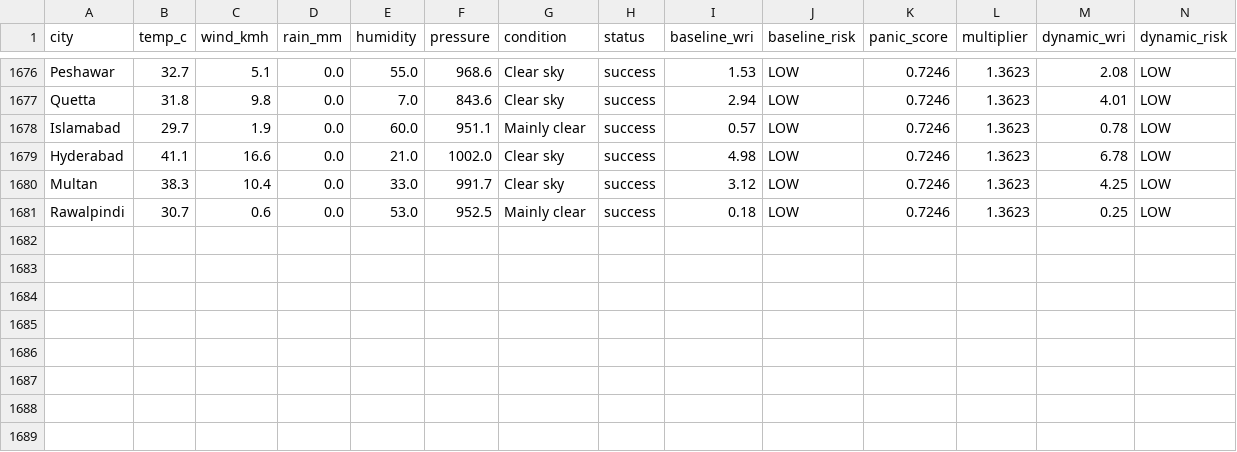
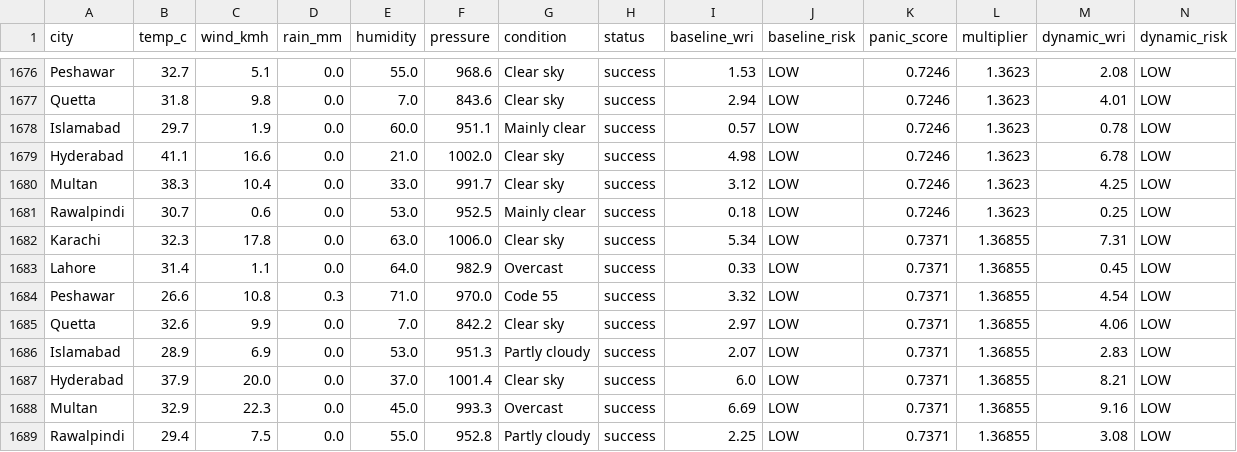
Before and after one commit to baighafsa/pakistan-disaster-forecasting, a CSV file: data/30day_wri_tracking.csv, drawn as a sheet; only a part is shown, gaps mark what is left out; rows hold the shown columns only; the diff names each change by its address in the sheet, - before the commit and + after, or states it on an @@ line.

```diff
--- a/data/30day_wri_tracking.csv
+++ b/data/30day_wri_tracking.csv
+row 1682: Karachi | 32.3 | 17.8 | 0.0 | 63.0 | 1006.0 | Clear sky | success | 5.34 | LOW | 0.7371 | 1.36855 | 7.31 | LOW
+row 1683: Lahore | 31.4 | 1.1 | 0.0 | 64.0 | 982.9 | Overcast | success | 0.33 | LOW | 0.7371 | 1.36855 | 0.45 | LOW
+row 1684: Peshawar | 26.6 | 10.8 | 0.3 | 71.0 | 970.0 | Code 55 | success | 3.32 | LOW | 0.7371 | 1.36855 | 4.54 | LOW
+row 1685: Quetta | 32.6 | 9.9 | 0.0 | 7.0 | 842.2 | Clear sky | success | 2.97 | LOW | 0.7371 | 1.36855 | 4.06 | LOW
+row 1686: Islamabad | 28.9 | 6.9 | 0.0 | 53.0 | 951.3 | Partly cloudy | success | 2.07 | LOW | 0.7371 | 1.36855 | 2.83 | LOW
+row 1687: Hyderabad | 37.9 | 20.0 | 0.0 | 37.0 | 1001.4 | Clear sky | success | 6.0 | LOW | 0.7371 | 1.36855 | 8.21 | LOW
+row 1688: Multan | 32.9 | 22.3 | 0.0 | 45.0 | 993.3 | Overcast | success | 6.69 | LOW | 0.7371 | 1.36855 | 9.16 | LOW
+row 1689: Rawalpindi | 29.4 | 7.5 | 0.0 | 55.0 | 952.8 | Partly cloudy | success | 2.25 | LOW | 0.7371 | 1.36855 | 3.08 | LOW
```
Also changed, not shown: data/daily_alerts.csv, 1 other file.
